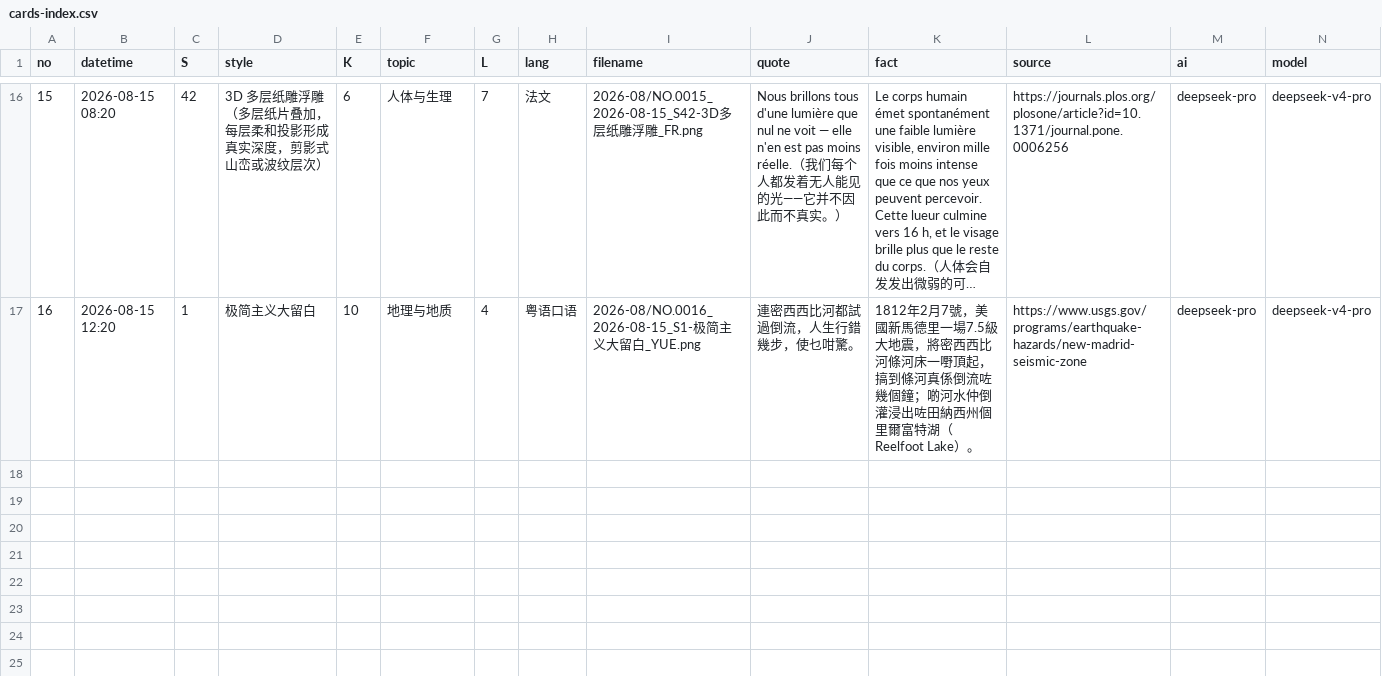
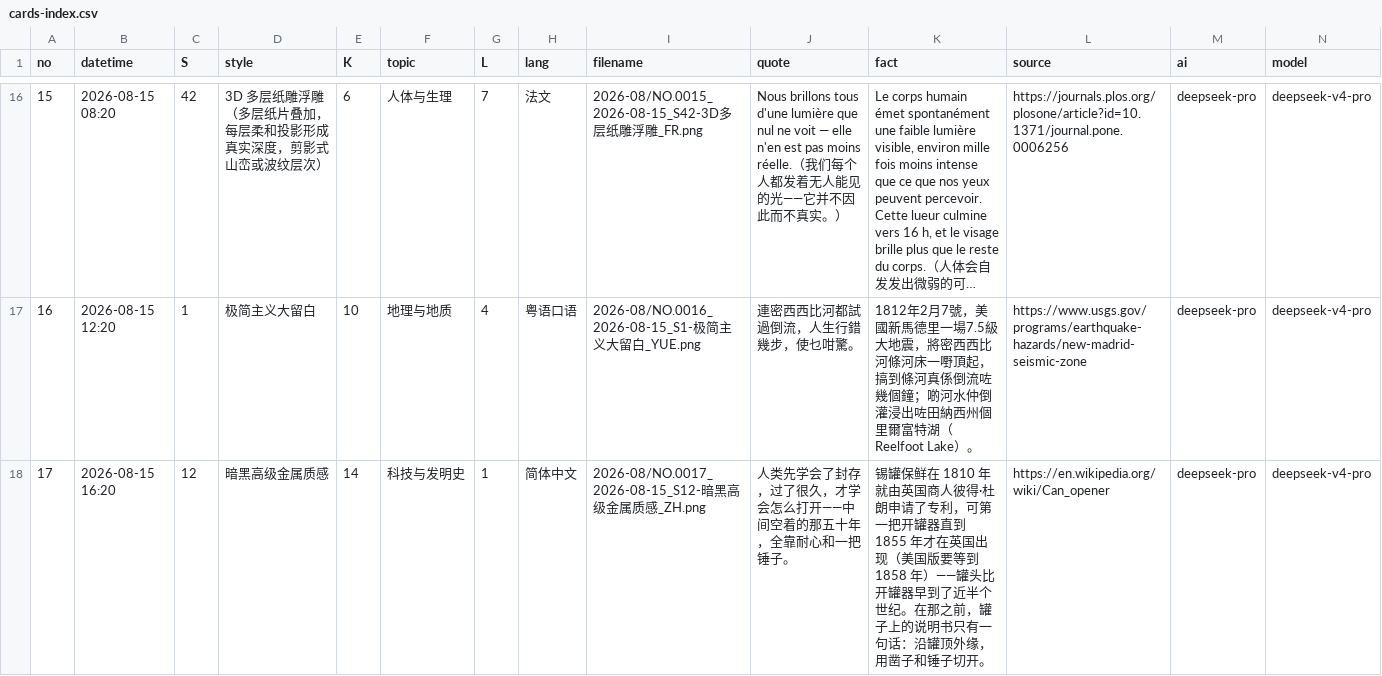
Before and after one commit to Chauban/ClaudeAtelier, a CSV file: deepseekv4pro/Cards/cards-index.csv, drawn as a sheet; only a part is shown, gaps mark what is left out; long unchanged cells end in …; rows hold the shown columns only; the diff names each change by its address in the sheet, - before the commit and + after, or states it on an @@ line.

```diff
--- a/deepseekv4pro/Cards/cards-index.csv
+++ b/deepseekv4pro/Cards/cards-index.csv
+row 18: 17 | 2026-08-15 16:20 | 12 | 暗黑高级金属质感 | 14 | 科技与发明史 | 1 | 简体中文 | 2026-08/NO.0017_2026-08-15_S12-暗黑高级金属质感_ZH.png | 人类先学会了封存，过了很久，才学会怎么打开——中间空着的那五十年，全靠耐心和一把锤子。 | 锡罐保鲜在 1810 年就由英国商人彼得·杜朗申请了专利，可第一把开罐器直到 1855 年才在英国出现（美国版要等到 1858 年）——罐头比开罐器早到了近半个世纪。在那之前，罐子上的说明书只有一句话：沿罐顶外缘，用凿子和锤子切开。 | https://en.wikipedia.org/wiki/Can_opener | deepseek-pro | deepseek-v4-pro
```
Also changed, not shown: 3 other files.
